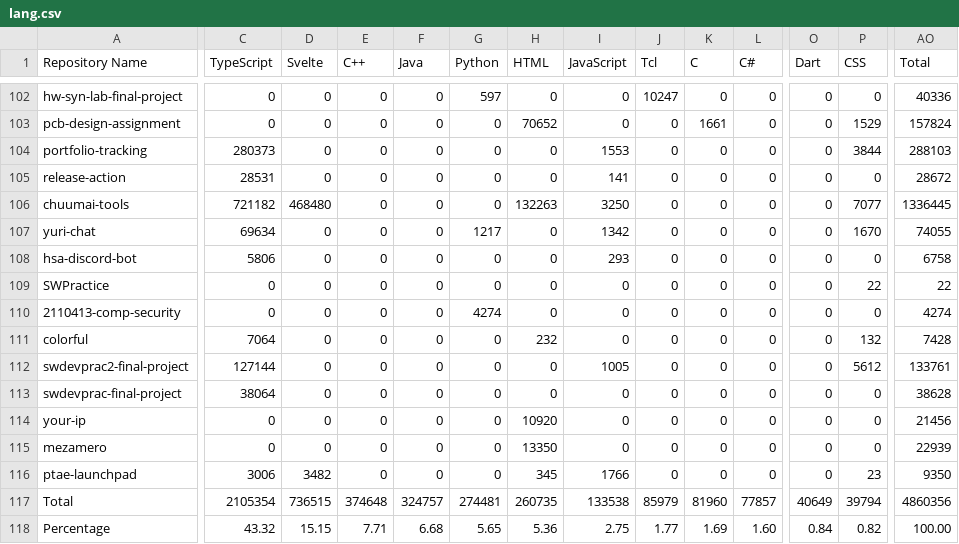
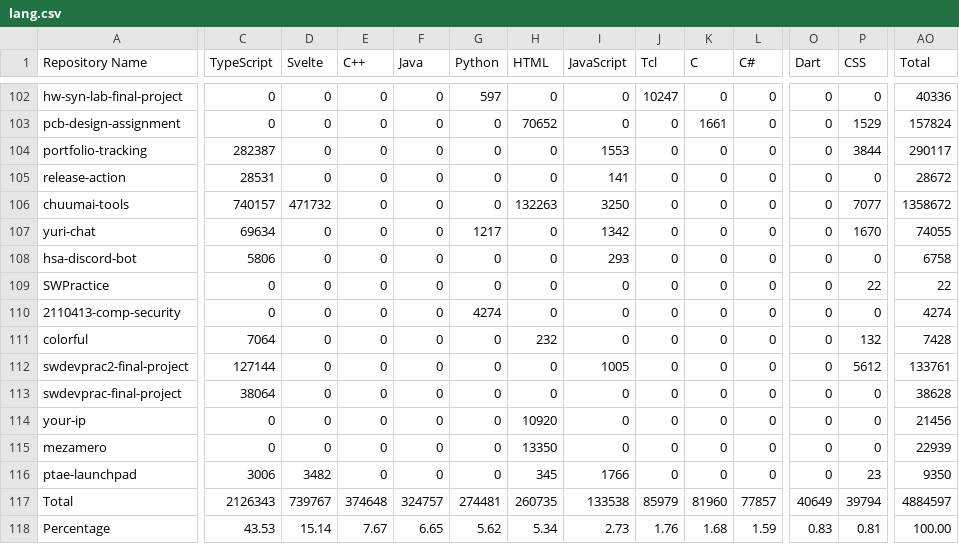
Before and after one commit to leomotors/leomotors, a CSV file: generated/lang.csv, drawn as a sheet; only a part is shown, gaps mark what is left out; the diff covers the shown part only; the diff names each change by its address in the sheet, - before the commit and + after, or states it on an @@ line.

```diff
--- a/generated/lang.csv
+++ b/generated/lang.csv
-C104 (TypeScript): 280373
+C104 (TypeScript): 282387
-AO104 (Total): 288103
+AO104 (Total): 290117
-C106 (TypeScript): 721182
+C106 (TypeScript): 740157
-D106 (Svelte): 468480
+D106 (Svelte): 471732
-AO106 (Total): 1336445
+AO106 (Total): 1358672
-C117 (TypeScript): 2105354
+C117 (TypeScript): 2126343
-D117 (Svelte): 736515
+D117 (Svelte): 739767
-AO117 (Total): 4860356
+AO117 (Total): 4884597
-C118 (TypeScript): 43.32
+C118 (TypeScript): 43.53
-D118 (Svelte): 15.15
+D118 (Svelte): 15.14
-E118 (C++): 7.71
+E118 (C++): 7.67
-F118 (Java): 6.68
+F118 (Java): 6.65
-G118 (Python): 5.65
+G118 (Python): 5.62
-H118 (HTML): 5.36
+H118 (HTML): 5.34
-I118 (JavaScript): 2.75
+I118 (JavaScript): 2.73
-J118 (Tcl): 1.77
+J118 (Tcl): 1.76
-K118 (C): 1.69
+K118 (C): 1.68
-L118 (C#): 1.60
+L118 (C#): 1.59
-O118 (Dart): 0.84
+O118 (Dart): 0.83
-P118 (CSS): 0.82
+P118 (CSS): 0.81
```
Also changed, not shown: 5 edited cells elsewhere in this file, 3 other files.
